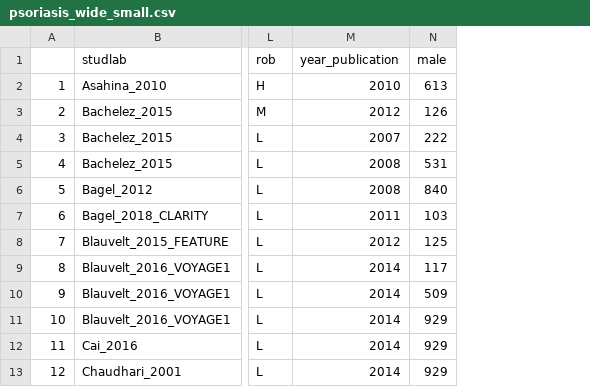
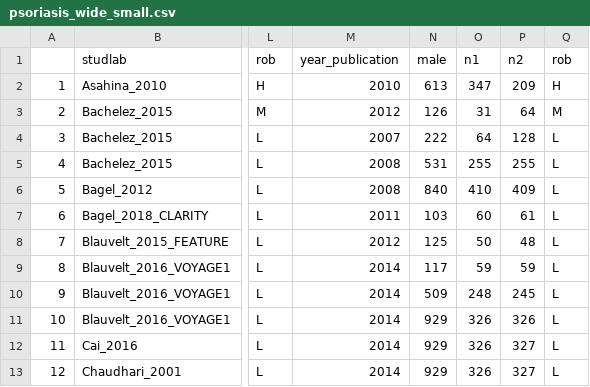
Before and after one commit to silviametelli/NMAstudio-app, a CSV file: db/psoriasis_wide_small.csv, drawn as a sheet; only a part is shown, gaps mark what is left out; the diff names each change by its address in the sheet, - before the commit and + after, or states it on an @@ line.

Commit message:
data upload changed

```diff
--- a/db/psoriasis_wide_small.csv
+++ b/db/psoriasis_wide_small.csv
+column O (n1), rows 2-13: 347 | 31 | 64 | 255 | 410 | 60 | 50 | 59 | 248 | 326 | 326 | 326
+column P (n2), rows 2-13: 209 | 64 | 128 | 255 | 409 | 61 | 48 | 59 | 245 | 326 | 327 | 327
+column Q (rob), rows 2-13: H | M | L | L | L | L | L | L | L | L | L | L
```
Also changed, not shown: 9 other files.
